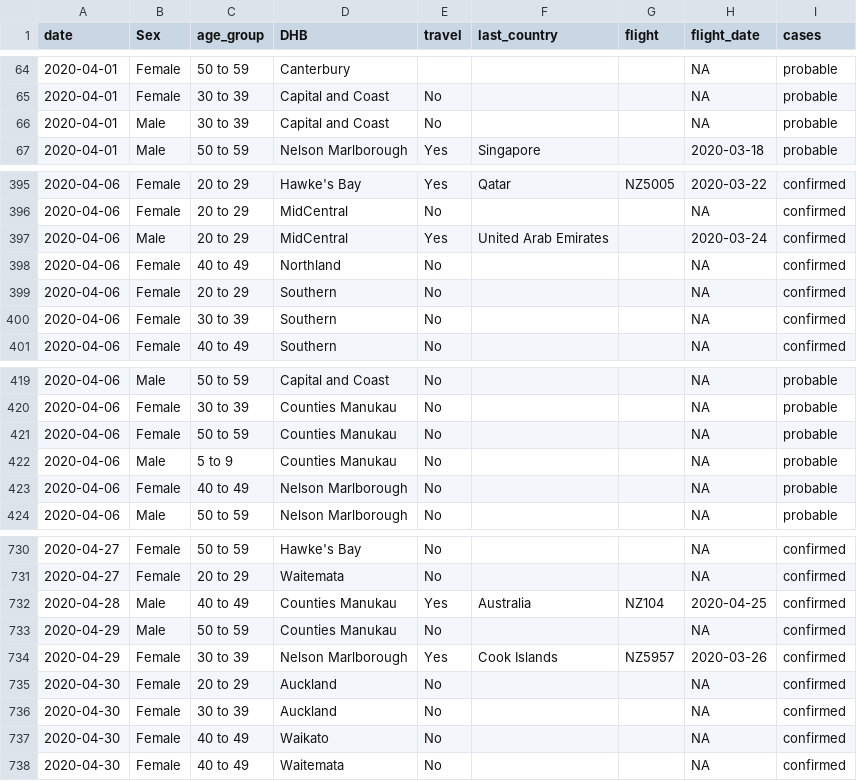
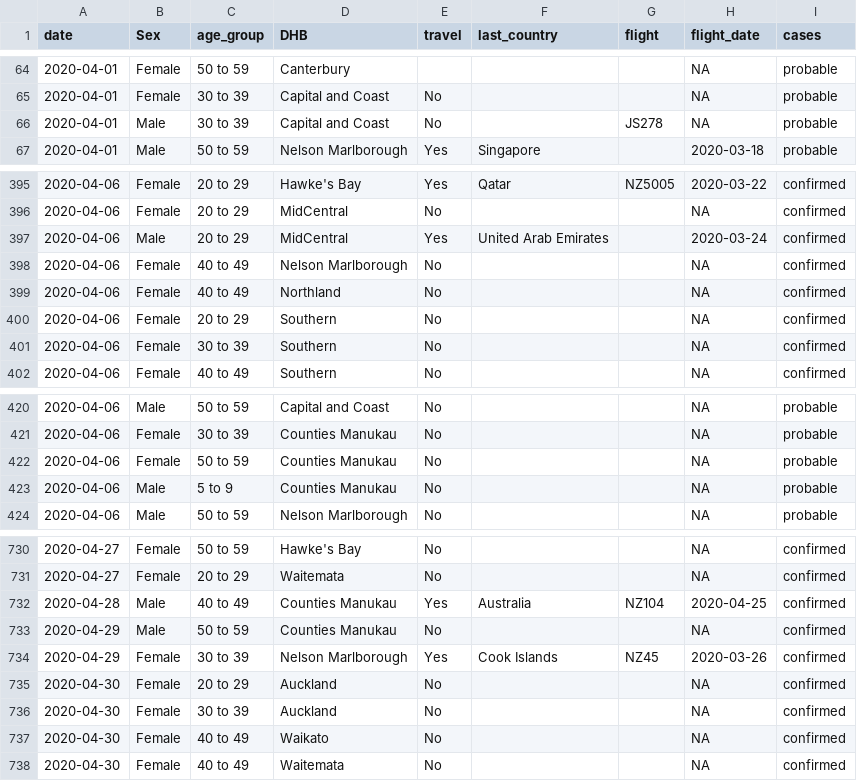
Before and after one commit to MattBixley/COVID19, a CSV file: data/nz_moh.csv, drawn as a sheet; only a part is shown, gaps mark what is left out; removed rows and columns are numbered as before the commit, all else as after; the diff names each change by its address in the sheet, - before the commit and + after, or states it on an @@ line.

Commit message:
no cases

```diff
--- a/data/nz_moh.csv
+++ b/data/nz_moh.csv
-G66 (flight): (empty)
+G66 (flight): JS278
+row 398: 2020-04-06 | Female | 40 to 49 | Nelson Marlborough | No |  |  | NA | confirmed
-row 423: 2020-04-06 | Female | 40 to 49 | Nelson Marlborough | No |  |  | NA | probable
-G734 (flight): NZ5957
+G734 (flight): NZ45
```
Also changed, not shown: 3 other files.
